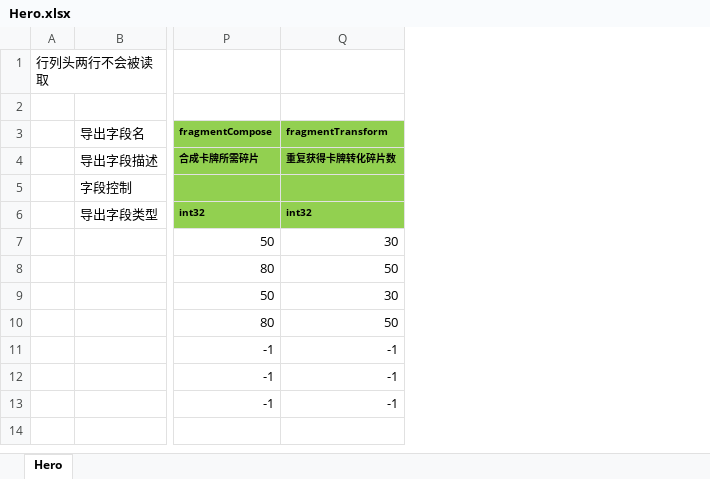
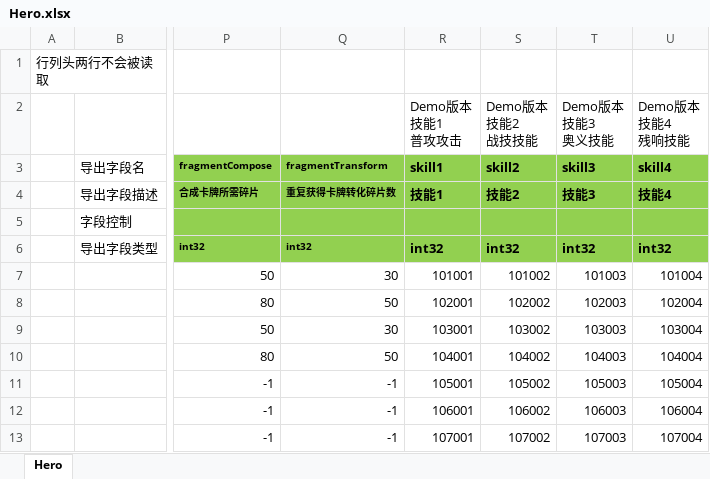
Before and after one commit to east-eden/server, an Excel workbook: config/excel/Hero.xlsx, sheet Hero, drawn as a sheet; only a part is shown, gaps mark what is left out; values as stored, in another font and other column widths than the file's, no borders; the diff names each change by its address in the sheet, - before the commit and + after, or states it on an @@ line.

Commit message:
[excel-pipeline]:ed73624 auto commit ...

```diff
--- a/config/excel/Hero.xlsx (sheet Hero)
+++ b/config/excel/Hero.xlsx (sheet Hero)
+column R (Demo版本 技能1 普攻攻击), rows 3-13: skill1 | 技能1 |  | int32 | 101001 | 102001 | 103001 | 104001 | 105001 | 106001 | 107001
+column S (Demo版本 技能2 战技技能), rows 3-13: skill2 | 技能2 |  | int32 | 101002 | 102002 | 103002 | 104002 | 105002 | 106002 | 107002
+column T (Demo版本 技能3 奥义技能), rows 3-13: skill3 | 技能3 |  | int32 | 101003 | 102003 | 103003 | 104003 | 105003 | 106003 | 107003
+column U (Demo版本 技能4 残响技能), rows 3-13: skill4 | 技能4 |  | int32 | 101004 | 102004 | 103004 | 104004 | 105004 | 106004 | 107004
```
Also changed, not shown: config/excel/SkillBase.xlsx, 1 other file.
